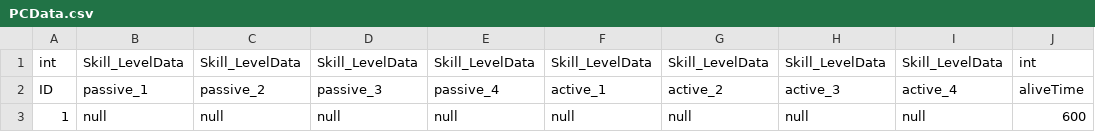
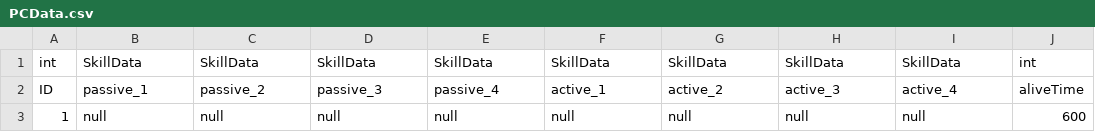
Before and after one commit to HyesungKum/MiniProject, a CSV file: DesignFolder/PCData.csv, drawn as a sheet.

```diff
--- a/DesignFolder/PCData.csv
+++ b/DesignFolder/PCData.csv
@@ -1,2 +1,2 @@
-int,Skill_LevelData,Skill_LevelData,Skill_LevelData,Skill_LevelData,Skill_LevelData,Skill_LevelData,Skill_LevelData,Skill_LevelData,int
+int,SkillData,SkillData,SkillData,SkillData,SkillData,SkillData,SkillData,SkillData,int
 ID,passive_1,passive_2,passive_3,passive_4,active_1,active_2,active_3,active_4,aliveTime
```
Also changed, not shown: 11 other files.
